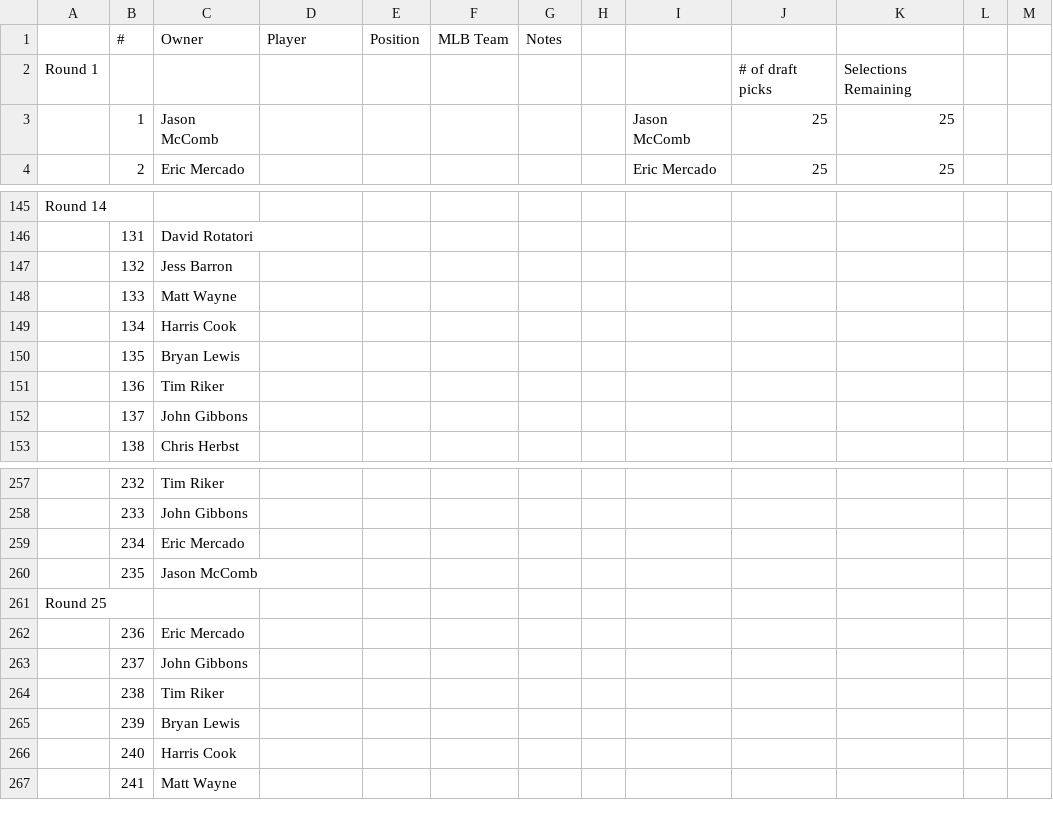
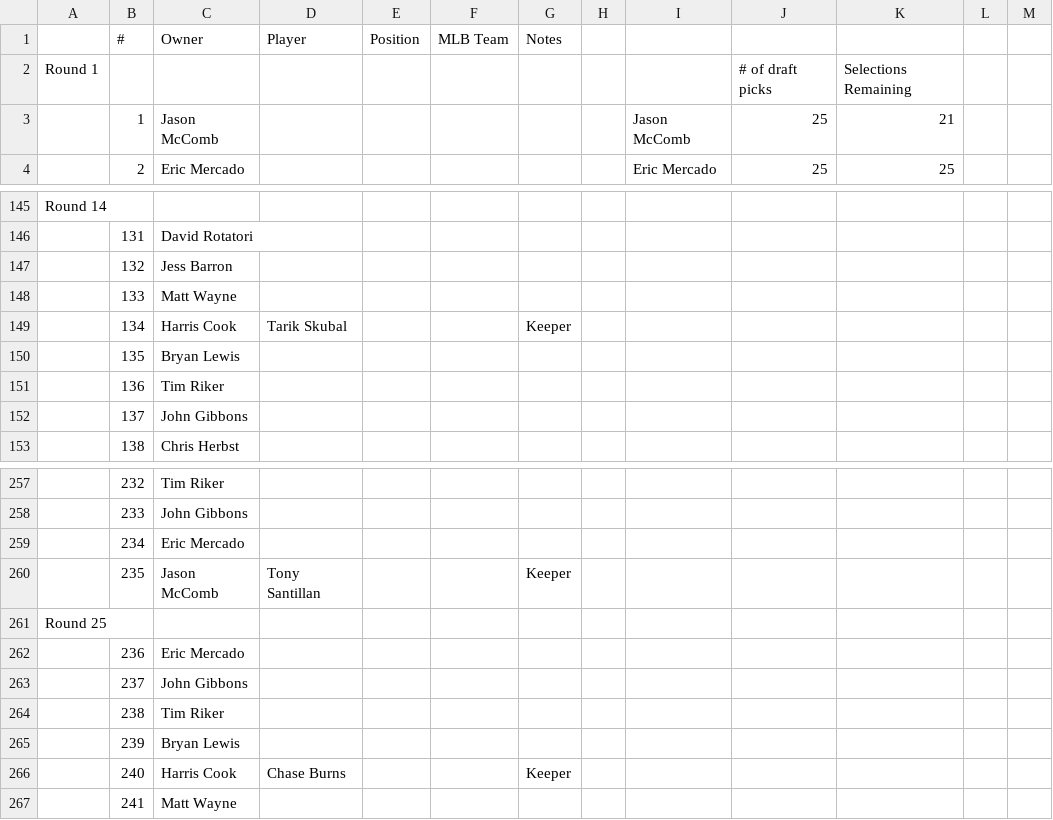
Before and after one commit to johngibbons/fantasy-baseball-helper, a CSV file: 2026_draft_order.csv, drawn as a sheet; only a part is shown, gaps mark what is left out; the diff covers the shown part only; the diff names each change by its address in the sheet, - before the commit and + after, or states it on an @@ line.

```diff
--- a/2026_draft_order.csv
+++ b/2026_draft_order.csv
-K3: 25
+K3: 21
-D149 (Player): (empty)
+D149 (Player): Tarik Skubal
-G149 (Notes): (empty)
+G149 (Notes): Keeper
-D260 (Player): (empty)
+D260 (Player): Tony Santillan
-G260 (Notes): (empty)
+G260 (Notes): Keeper
-D266 (Player): (empty)
+D266 (Player): Chase Burns
-G266 (Notes): (empty)
+G266 (Notes): Keeper
```
Also changed, not shown: 13 edited cells elsewhere in this file, 1 other file.
